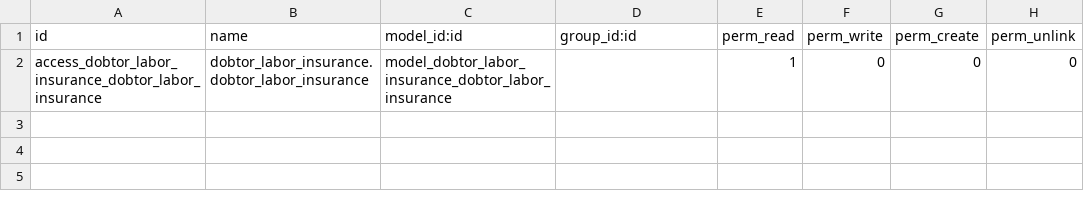
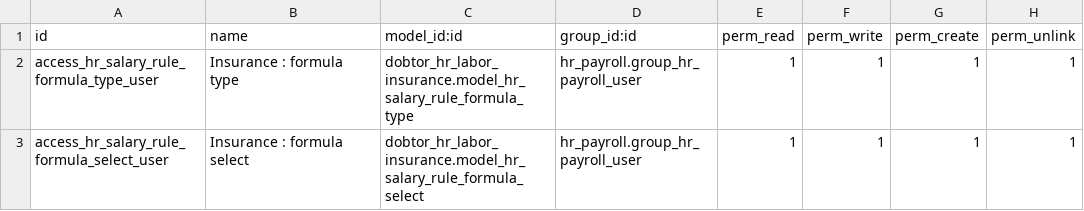
Before and after one commit to mefiskafka/HR, a CSV file: dobtor_hr_labor_insurance/security/ir.model.access.csv, drawn as a sheet; removed rows and columns are numbered as before the commit, all else as after; the diff names each change by its address in the sheet, - before the commit and + after, or states it on an @@ line.

Commit message:
[Fix] hidden salary rule python code

```diff
--- a/dobtor_hr_labor_insurance/security/ir.model.access.csv
+++ b/dobtor_hr_labor_insurance/security/ir.model.access.csv
-row 2: access_dobtor_labor_insurance_dobtor_labor_insurance | dobtor_labor_insurance.dobtor_labor_insurance | model_dobtor_labor_insurance_dobtor_labor_insurance |  | 1 | 0 | 0 | 0
+row 2: access_hr_salary_rule_formula_type_user | Insurance : formula type | dobtor_hr_labor_insurance.model_hr_salary_rule_formula_type | hr_payroll.group_hr_payroll_user | 1 | 1 | 1 | 1
+row 3: access_hr_salary_rule_formula_select_user | Insurance : formula select | dobtor_hr_labor_insurance.model_hr_salary_rule_formula_select | hr_payroll.group_hr_payroll_user | 1 | 1 | 1 | 1
```
Also changed, not shown: 17 other files.
